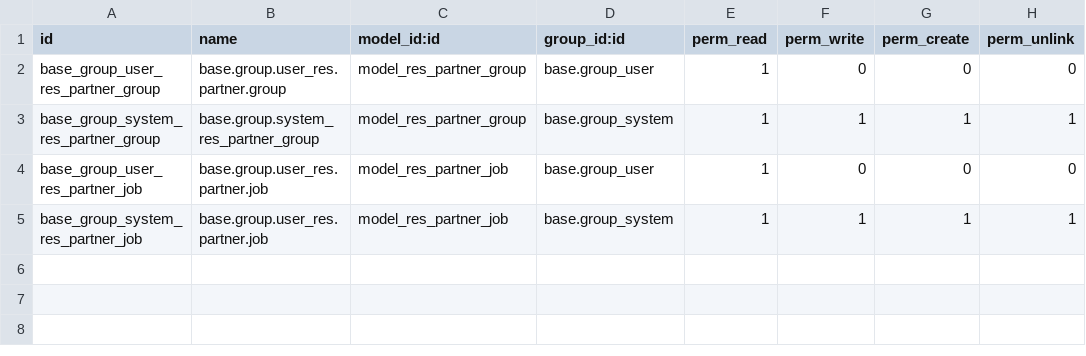
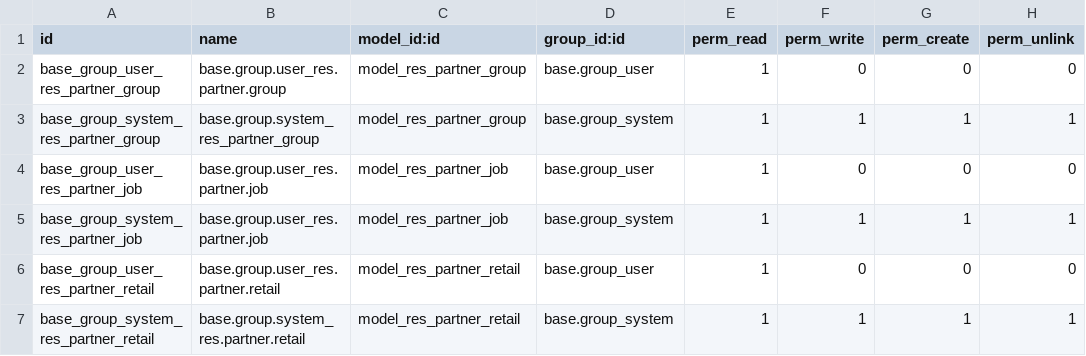
Before and after one commit to Onnet-Consulting/forlife, a CSV file: addons/custom/forlife_pos_1/security/ir.model.access.csv, drawn as a sheet.

Commit message:
[IMP] forlife_pos_1 - add model partner retail type

```diff
--- a/addons/custom/forlife_pos_1/security/ir.model.access.csv
+++ b/addons/custom/forlife_pos_1/security/ir.model.access.csv
@@ -5 +5,3 @@ base_group_user_res_partner_job,base.group.user_res.partner.job,model_res_partne
 base_group_system_res_partner_job,base.group.user_res.partner.job,model_res_partner_job,base.group_system,1,1,1,1
+base_group_user_res_partner_retail,base.group.user_res.partner.retail,model_res_partner_retail,base.group_user,1,0,0,0
+base_group_system_res_partner_retail,base.group.system_res.partner.retail,model_res_partner_retail,base.group_system,1,1,1,1
```
Also changed, not shown: 6 other files.
